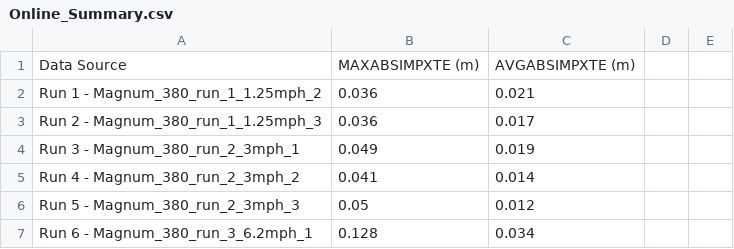
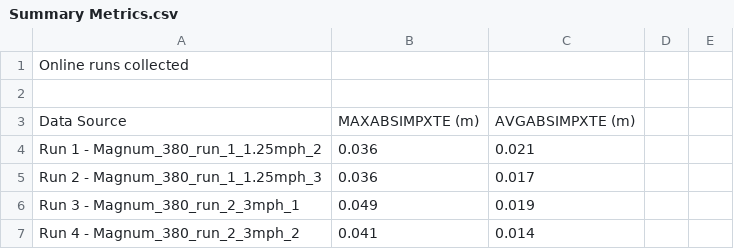
Before and after one commit to Jesus2342/AG_summary, a CSV file: Summary Metrics.csv (was Online_Summary.csv), drawn as a sheet; only a part is shown; the shorter side is filled out with more unchanged rows; the diff covers the shown part only.

```diff
--- a/Online_Summary.csv
+++ b/Summary Metrics.csv
@@ -1 +1,3 @@
+Online runs collected
+
 Data Source,MAXABSIMPXTE (m),AVGABSIMPXTE (m)
```
Also changed, not shown: 21 added rows, 2 removed rows and 1 edited cell elsewhere in this file, 5 other files.
